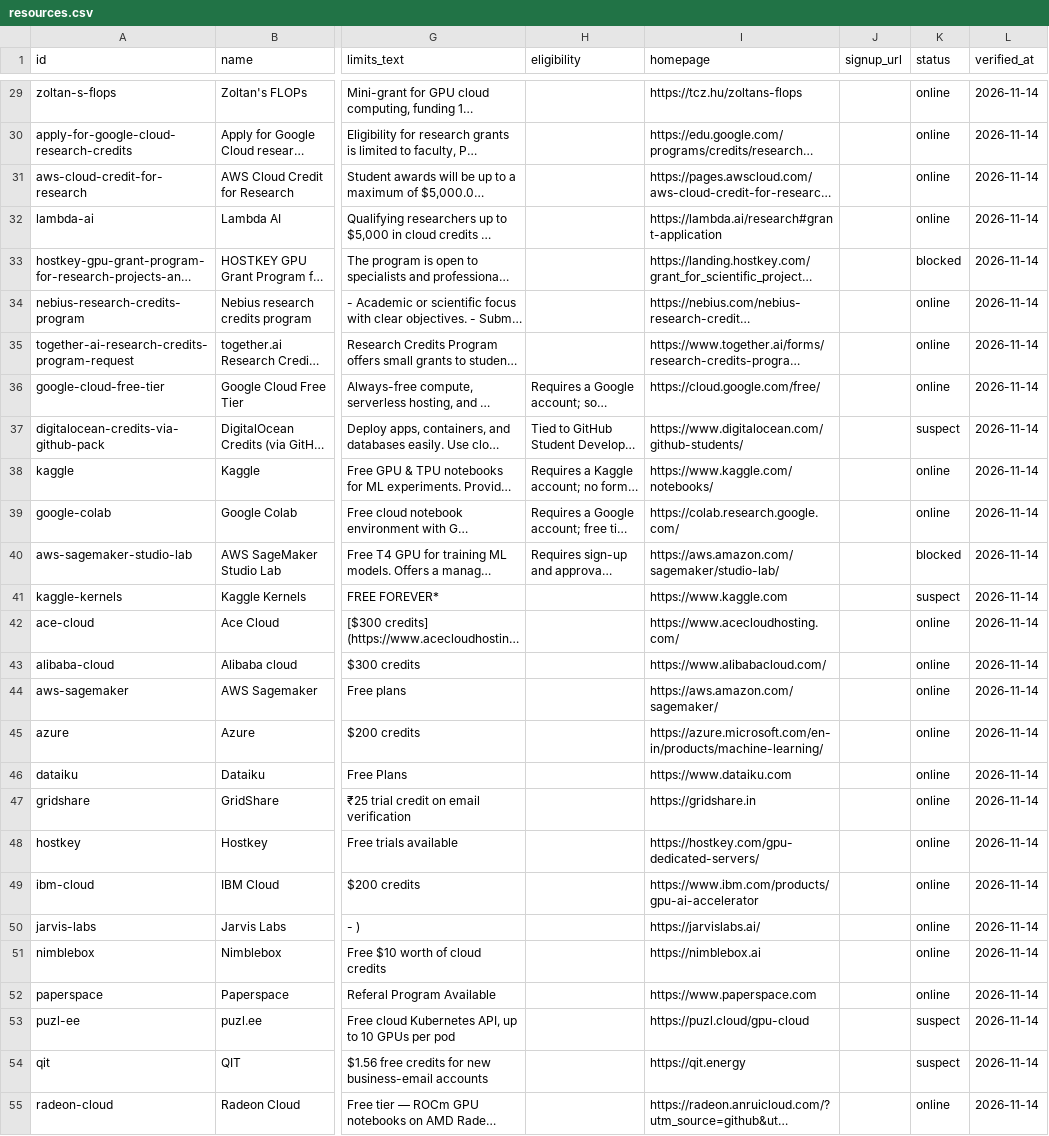
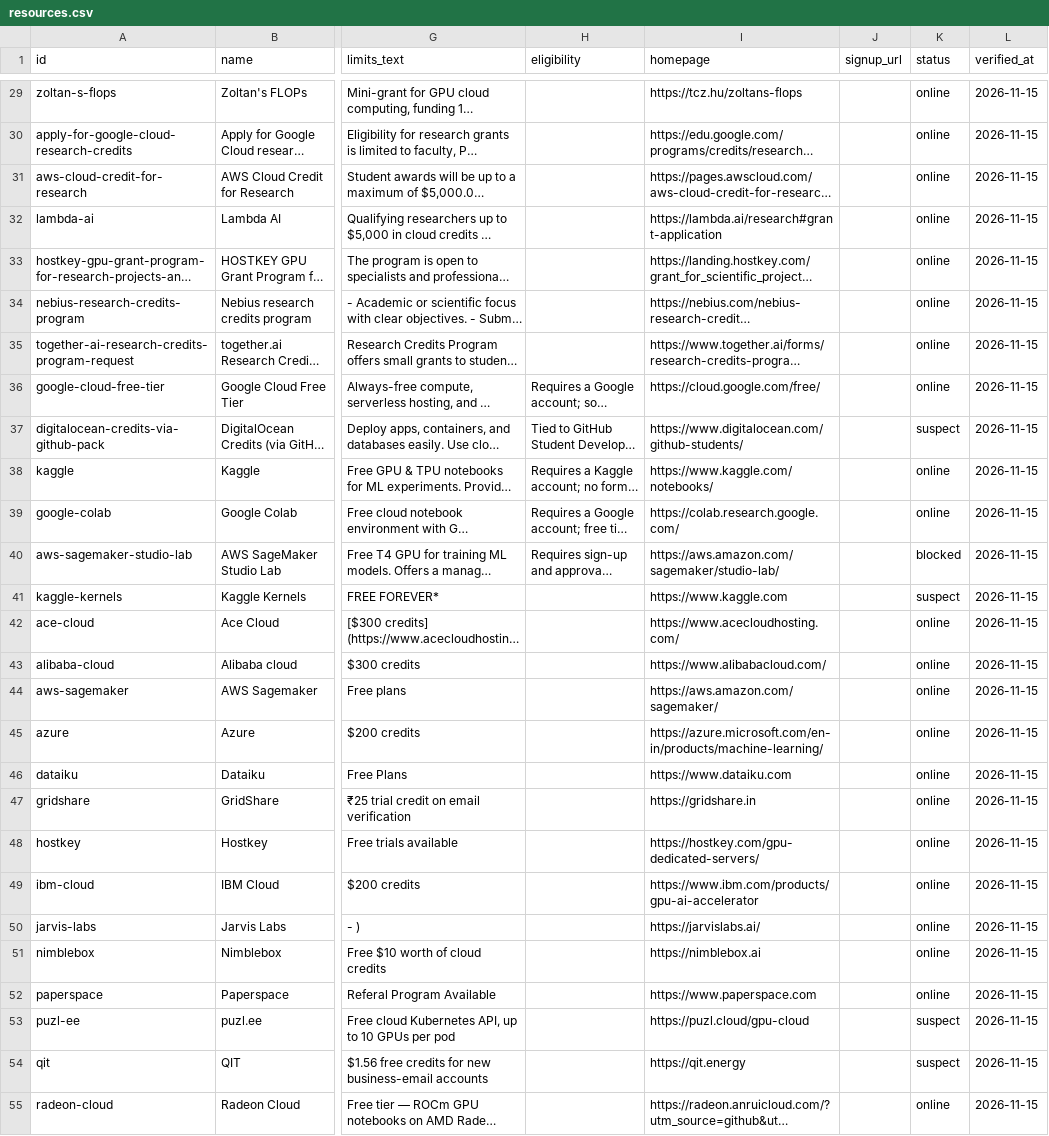
Before and after one commit to MaybeBio/Daily-Free-Dev, a CSV file: resources.csv, drawn as a sheet; only a part is shown, gaps mark what is left out; long unchanged cells end in …; the diff covers the shown part only; the diff names each change by its address in the sheet, - before the commit and + after, or states it on an @@ line.

```diff
--- a/resources.csv
+++ b/resources.csv
-L29:L55 (verified_at): 2026-11-14
+L29:L55 (verified_at): 2026-11-15
-K33 (status): blocked
+K33 (status): online
```
Also changed, not shown: 30 edited cells elsewhere in this file, 15 other files.
